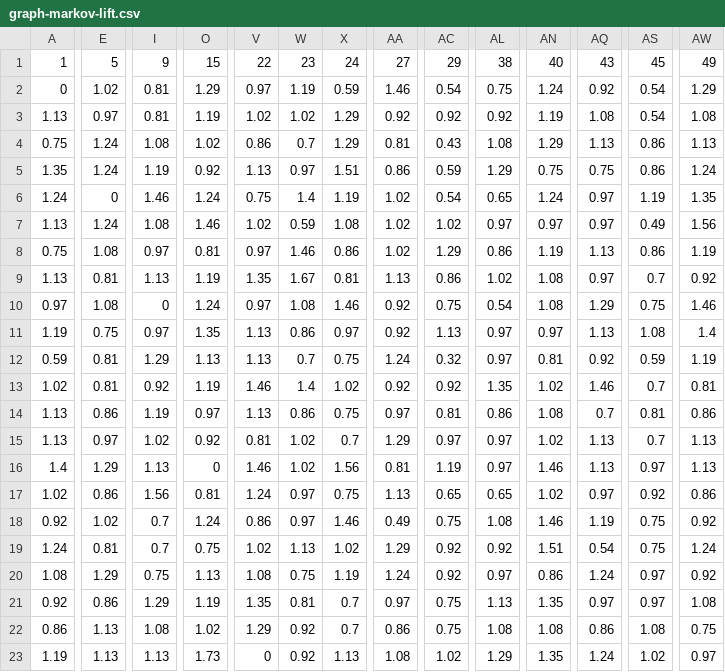
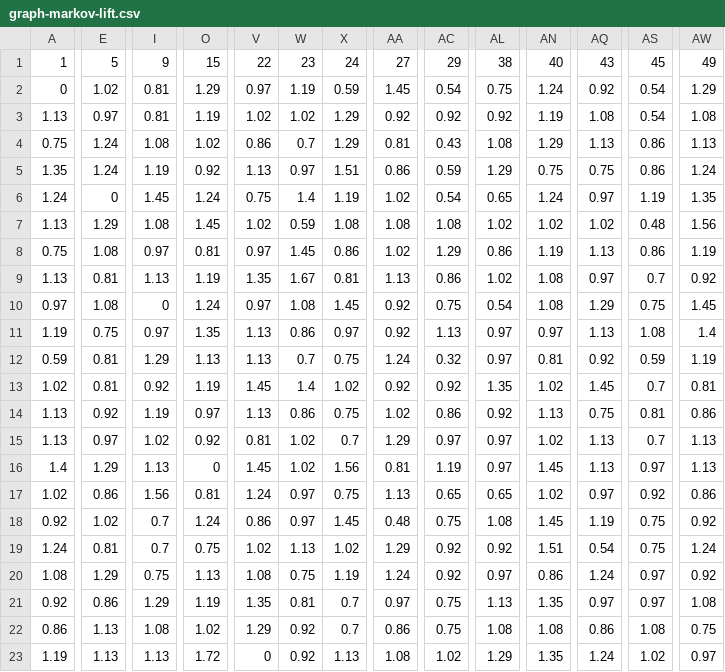
Before and after one commit to 4rankng/toto.sg, a CSV file: public/data/graph-markov-lift.csv, drawn as a sheet; only a part is shown, gaps mark what is left out; the diff covers the shown part only; the diff names each change by its address in the sheet, - before the commit and + after, or states it on an @@ line.

```diff
--- a/public/data/graph-markov-lift.csv
+++ b/public/data/graph-markov-lift.csv
-AA2: 1.46
+AA2: 1.45
-I6: 1.46
+I6: 1.45
-E7: 1.24
+E7: 1.29
-O7: 1.46
+O7: 1.45
-AA7: 1.02
+AA7: 1.08
-AC7: 1.02
+AC7: 1.08
-AL7: 0.97
+AL7: 1.02
-AN7: 0.97
+AN7: 1.02
-AQ7: 0.97
+AQ7: 1.02
-AS7: 0.49
+AS7: 0.48
-W8: 1.46
+W8: 1.45
-X10: 1.46
+X10: 1.45
-AW10: 1.46
+AW10: 1.45
-V13: 1.46
+V13: 1.45
-AQ13: 1.46
+AQ13: 1.45
-E14: 0.86
+E14: 0.92
-AA14: 0.97
+AA14: 1.02
-AC14: 0.81
+AC14: 0.86
-AL14: 0.86
+AL14: 0.92
-AN14: 1.08
+AN14: 1.13
-AQ14: 0.7
+AQ14: 0.75
-V16: 1.46
+V16: 1.45
-AN16: 1.46
+AN16: 1.45
-X18: 1.46
+X18: 1.45
-AA18: 0.49
+AA18: 0.48
-AN18: 1.46
+AN18: 1.45
-O23: 1.73
+O23: 1.72
```
Also changed, not shown: 56 edited cells elsewhere in this file, public/data/graph-draws.csv, public/data/graph-edges.csv, 10 other files.
